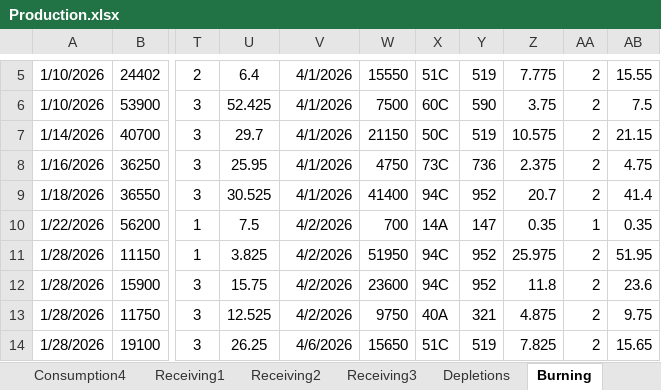
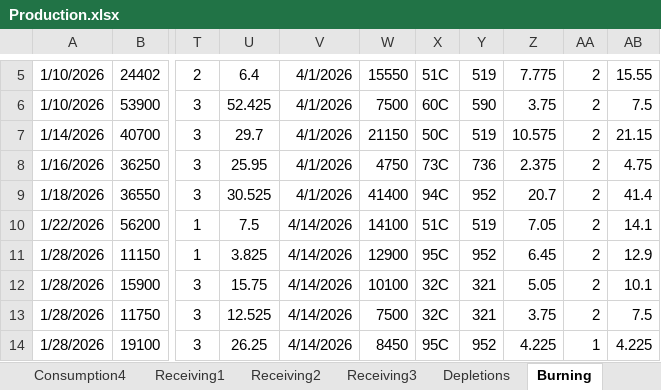
Before and after one commit to Harsco36Map/Yardmap, an Excel workbook: Production.xlsx, sheet Burning, drawn as a sheet; only a part is shown, gaps mark what is left out; values as stored, in another font and other column widths than the file's, no borders; the diff covers the shown part only; the diff names each change by its address in the sheet, - before the commit and + after, or states it on an @@ line.

Commit message:
Add files via upload

```diff
--- a/Production.xlsx (sheet Burning)
+++ b/Production.xlsx (sheet Burning)
-V10:V13: 4/2/2026
+V10:V13: 4/14/2026
-W10: 700
+W10: 14100
-X10: 14A
+X10: 51C
-Y10: 147
+Y10: 519
-Z10: 0.35
+Z10: 7.05
-AA10: 1
+AA10: 2
-AB10: 0.35
+AB10: 14.1
-W11: 51950
+W11: 12900
-X11: 94C
+X11: 95C
-Z11: 25.975
+Z11: 6.45
-AB11: 51.95
+AB11: 12.9
-W12: 23600
+W12: 10100
-X12: 94C
+X12: 32C
-Y12: 952
+Y12: 321
-Z12: 11.8
+Z12: 5.05
-AB12: 23.6
+AB12: 10.1
-W13: 9750
+W13: 7500
-X13: 40A
+X13: 32C
-Z13: 4.875
+Z13: 3.75
-AB13: 9.75
+AB13: 7.5
-V14: 4/6/2026
+V14: 4/14/2026
-W14: 15650
+W14: 8450
-X14: 51C
+X14: 95C
-Y14: 519
+Y14: 952
-Z14: 7.825
+Z14: 4.225
-AA14: 2
+AA14: 1
-AB14: 15.65
+AB14: 4.225
```
Also changed, not shown: 78 edited cells and cell formats elsewhere in this sheet.
